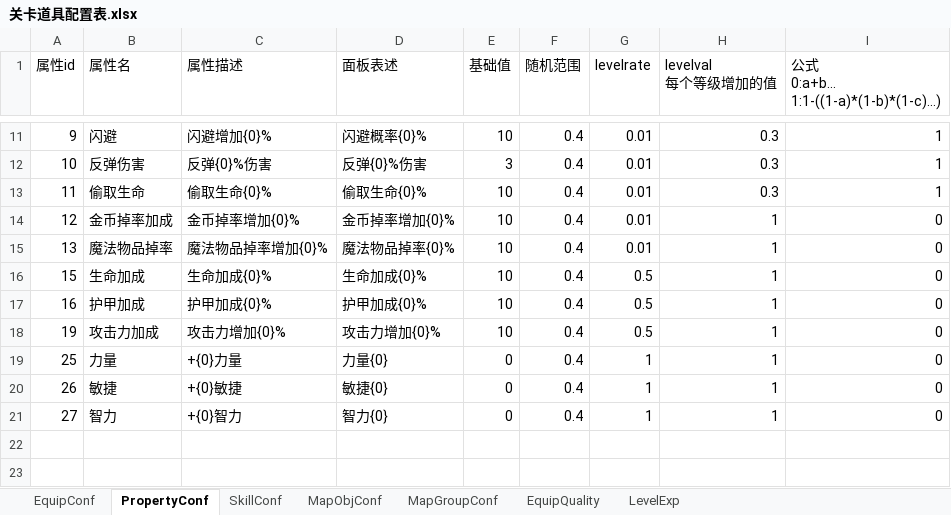
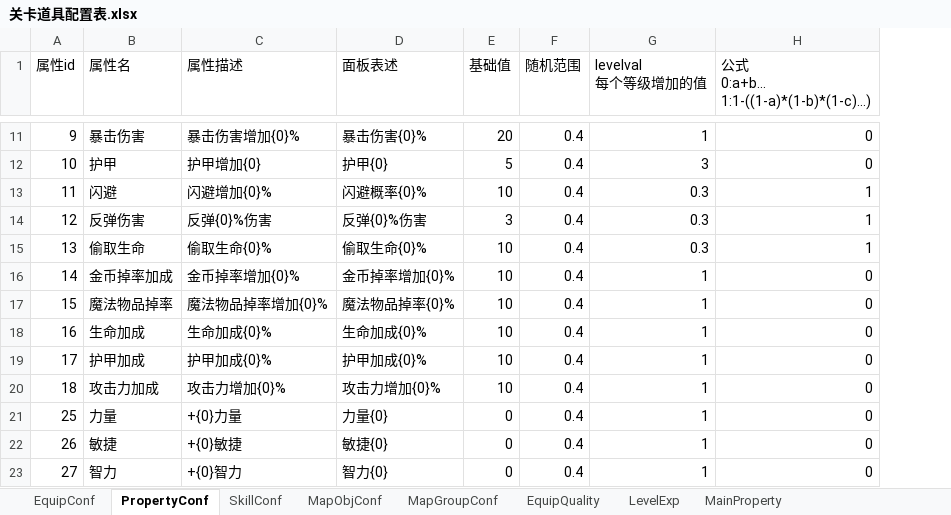
Before and after one commit to LiuFeng1011/Diablo, an Excel workbook: Assets/ExcelTools/xlsx/关卡道具配置表.xlsx, sheet PropertyConf, drawn as a sheet; only a part is shown, gaps mark what is left out; values as stored, in another font and other column widths than the file's, no borders; removed rows and columns are numbered as before the commit, all else as after; the diff covers the shown part only; the diff names each change by its address in the sheet, - before the commit and + after, or states it on an @@ line.

```diff
--- a/Assets/ExcelTools/xlsx/关卡道具配置表.xlsx (sheet PropertyConf)
+++ b/Assets/ExcelTools/xlsx/关卡道具配置表.xlsx (sheet PropertyConf)
+sheet tab: MainProperty
-column G (levelrate), rows 11-21: 0.01 | 0.01 | 0.01 | 0.01 | 0.01 | 0.5 | 0.5 | 0.5 | 1 | 1 | 1
-B11 (属性名): 闪避
+B11 (属性名): 暴击伤害
-C11 (属性描述): 闪避增加{0}%
+C11 (属性描述): 暴击伤害增加{0}%
-D11 (面板表述): 闪避概率{0}%
+D11 (面板表述): 暴击伤害{0}%
-E11 (基础值): 10
+E11 (基础值): 20
-G11 (levelval 每个等级增加的值): 0.3
+G11 (levelval 每个等级增加的值): 1
-H11:H12: 1
+H11:H12: 0
-B12 (属性名): 反弹伤害
+B12 (属性名): 护甲
-C12 (属性描述): 反弹{0}%伤害
+C12 (属性描述): 护甲增加{0}
-D12 (面板表述): 反弹{0}%伤害
+D12 (面板表述): 护甲{0}
-E12 (基础值): 3
+E12 (基础值): 5
-G12 (levelval 每个等级增加的值): 0.3
+G12 (levelval 每个等级增加的值): 3
-B13 (属性名): 偷取生命
+B13 (属性名): 闪避
-C13 (属性描述): 偷取生命{0}%
+C13 (属性描述): 闪避增加{0}%
-D13 (面板表述): 偷取生命{0}%
+D13 (面板表述): 闪避概率{0}%
-B14 (属性名): 金币掉率加成
+B14 (属性名): 反弹伤害
-C14 (属性描述): 金币掉率增加{0}%
+C14 (属性描述): 反弹{0}%伤害
-D14 (面板表述): 金币掉率增加{0}%
+D14 (面板表述): 反弹{0}%伤害
-E14 (基础值): 10
+E14 (基础值): 3
-G14:G15 (levelval 每个等级增加的值): 1
+G14:G15 (levelval 每个等级增加的值): 0.3
-H14:H15: 0
+H14:H15: 1
-B15 (属性名): 魔法物品掉率
+B15 (属性名): 偷取生命
-C15 (属性描述): 魔法物品掉率增加{0}%
+C15 (属性描述): 偷取生命{0}%
-D15 (面板表述): 魔法物品掉率{0}%
+D15 (面板表述): 偷取生命{0}%
+row 16: 14 | 金币掉率加成 | 金币掉率增加{0}% | 金币掉率增加{0}% | 10 | 0.4 | 1 | 0
-B17 (属性名): 生命加成
+B17 (属性名): 魔法物品掉率
-C17 (属性描述): 生命加成{0}%
+C17 (属性描述): 魔法物品掉率增加{0}%
-D17 (面板表述): 生命加成{0}%
+D17 (面板表述): 魔法物品掉率{0}%
-B18 (属性名): 护甲加成
+B18 (属性名): 生命加成
-C18 (属性描述): 护甲加成{0}%
+C18 (属性描述): 生命加成{0}%
-D18 (面板表述): 护甲加成{0}%
+D18 (面板表述): 生命加成{0}%
+row 19: 17 | 护甲加成 | 护甲加成{0}% | 护甲加成{0}% | 10 | 0.4 | 1 | 0
-A20 (属性id): 19
+A20 (属性id): 18
```
Also changed, not shown: 32 edited cells elsewhere in this sheet, Assets/ExcelTools/xlsx/CharacterConf.xlsx, 18 other files.
